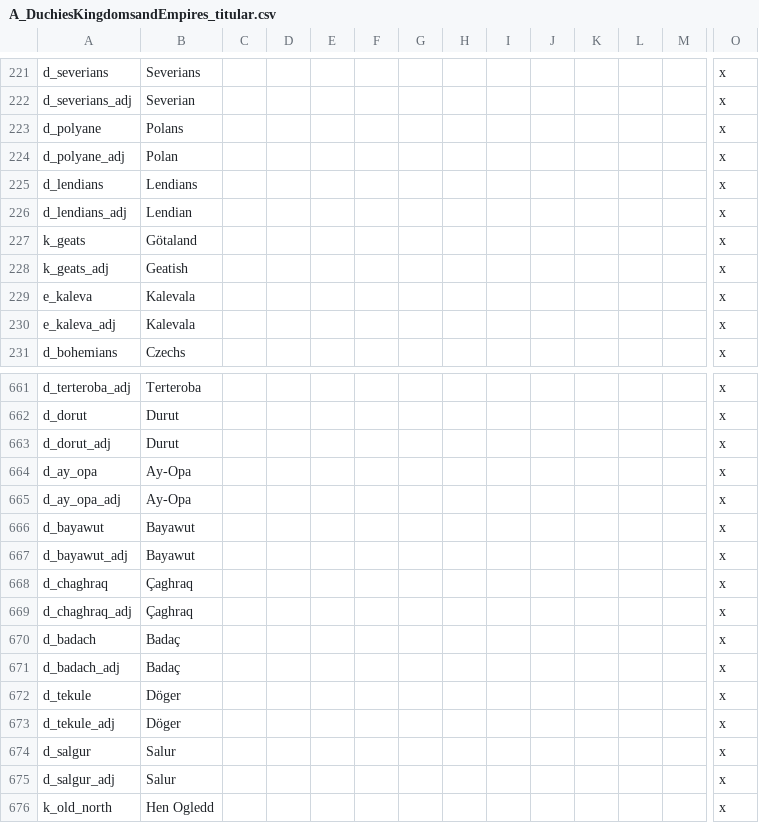
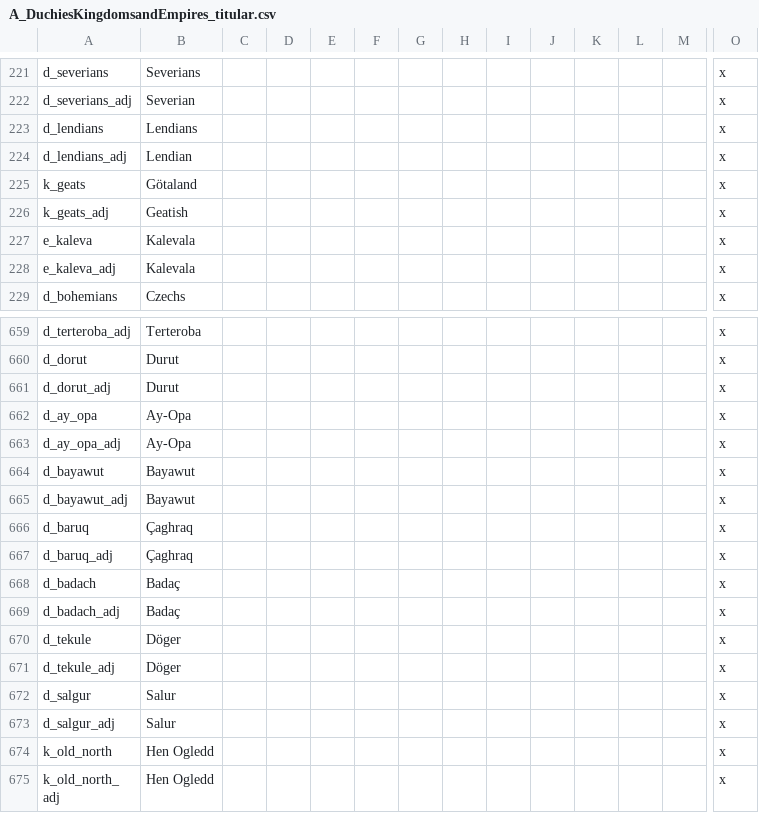
Before and after one commit to escalonn/sed2, a CSV file: build/SED2/localisation/A_DuchiesKingdomsandEmpires_titular.csv, drawn as a sheet; only a part is shown, gaps mark what is left out; the shorter side is filled out with more unchanged rows; removed rows and columns are numbered as before the commit, all else as after; rows hold the shown columns only; the diff names each change by its address in the sheet, - before the commit and + after, or states it on an @@ line.

```diff
--- a/build/SED2/localisation/A_DuchiesKingdomsandEmpires_titular.csv
+++ b/build/SED2/localisation/A_DuchiesKingdomsandEmpires_titular.csv
-row 223: d_polyane | Polans |  |  |  |  |  |  |  |  |  |  |  | x
-row 224: d_polyane_adj | Polan |  |  |  |  |  |  |  |  |  |  |  | x
-A666: d_chaghraq
+A666: d_baruq
-A667: d_chaghraq_adj
+A667: d_baruq_adj
```
Also changed, not shown: build/SED2/localisation/A_SWMHbaronies.csv, templates/SED2/localisation/A_DuchiesKingdomsandEmpires_titular.csv, 18 other files.
